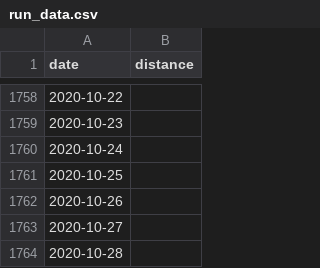
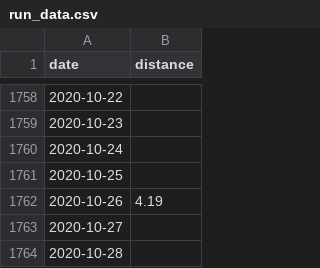
Before and after one commit to dtereshch/run-dtereshch-run, a CSV file: run_data.csv, drawn as a sheet; only a part is shown, gaps mark what is left out.

```diff
--- a/run_data.csv
+++ b/run_data.csv
@@ -1761,3 +1761,3 @@ date,distance
 2020-10-25,
-2020-10-26,
+2020-10-26,4.19
 2020-10-27,
```
Also changed, not shown: 4 other files.
